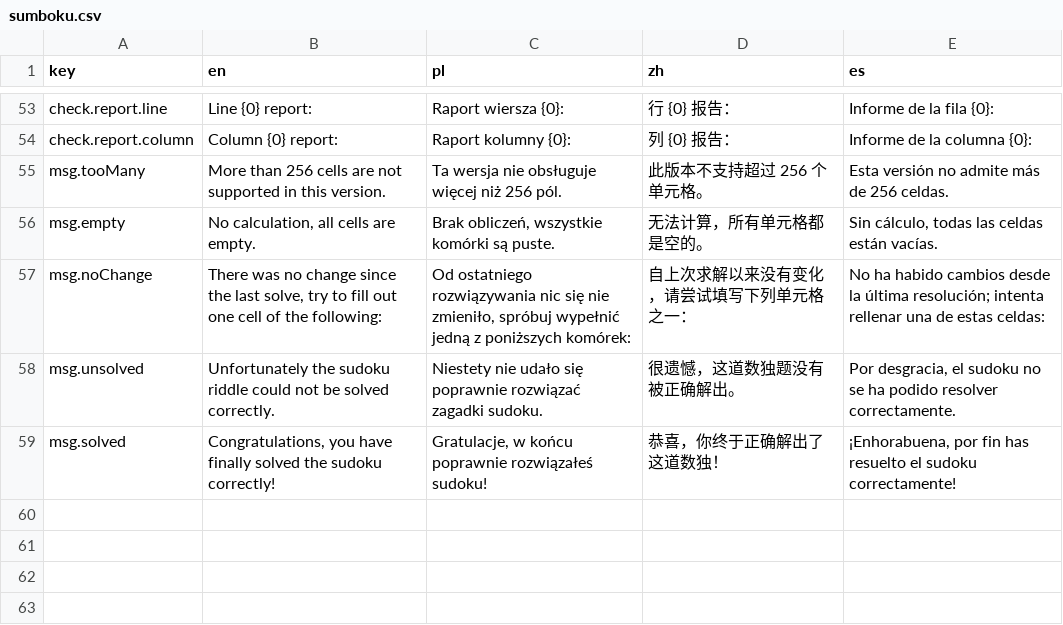
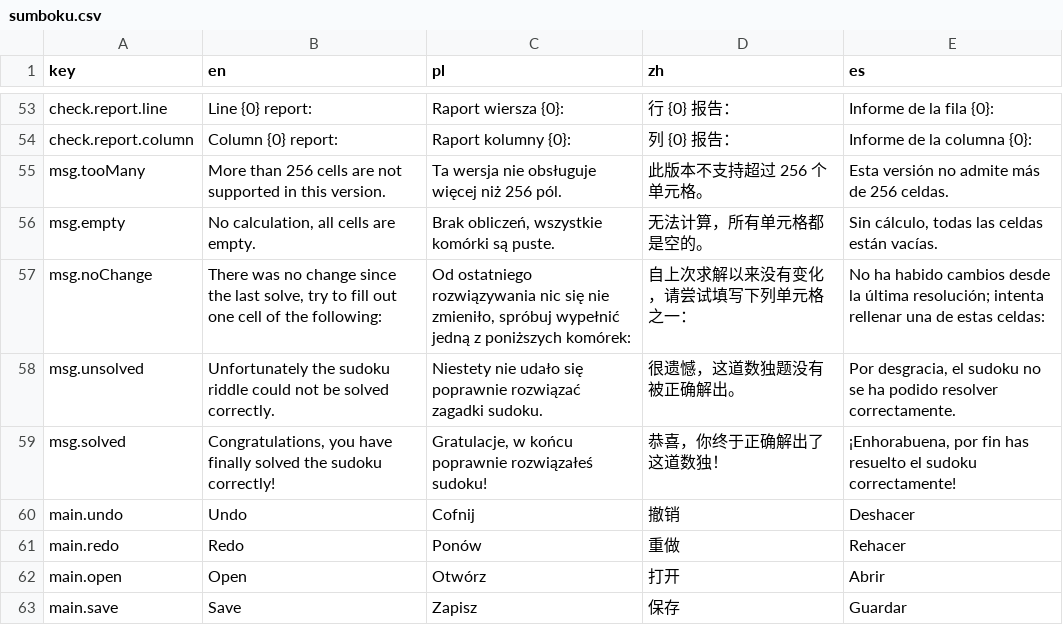
Before and after one commit to Thewafflication/vb6games, a CSV file: localization/sumboku.csv, drawn as a sheet; only a part is shown, gaps mark what is left out; the diff names each change by its address in the sheet, - before the commit and + after, or states it on an @@ line.

```diff
--- a/localization/sumboku.csv
+++ b/localization/sumboku.csv
+row 60: main.undo | Undo | Cofnij | 撤销 | Deshacer
+row 61: main.redo | Redo | Ponów | 重做 | Rehacer
+row 62: main.open | Open | Otwórz | 打开 | Abrir
+row 63: main.save | Save | Zapisz | 保存 | Guardar
```
Also changed, not shown: 13 other files.
